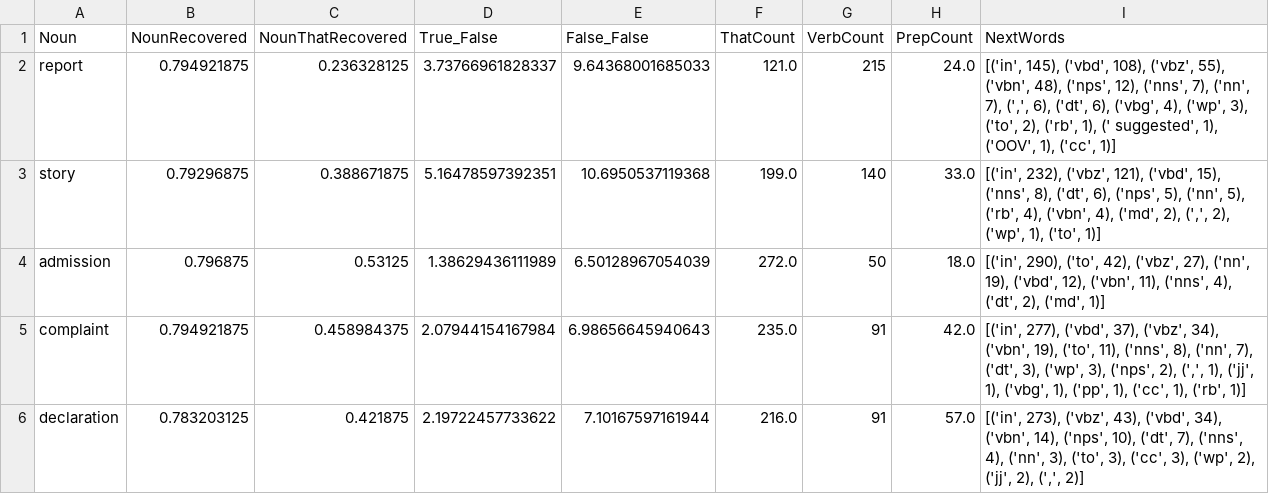
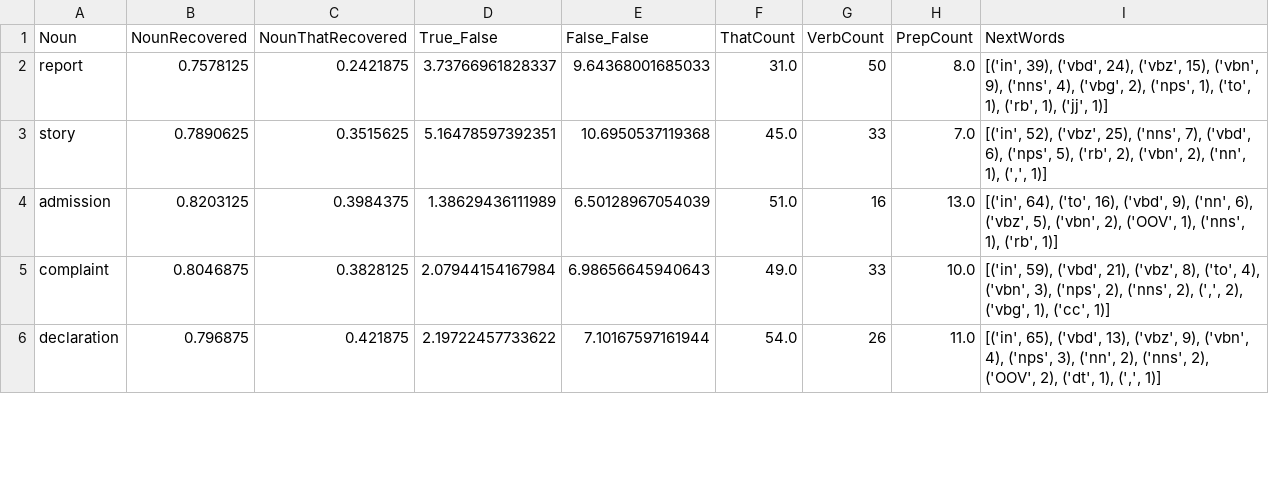
Before and after one commit to m-hahn/recursive-prd, a TSV file: autoencoder-output/autoencoder2_mlp_bidir_sample_stimuli.py.tsv, drawn as a sheet; only a part is shown; the diff covers the shown part only.

```diff
--- a/autoencoder-output/autoencoder2_mlp_bidir_sample_stimuli.py.tsv
+++ b/autoencoder-output/autoencoder2_mlp_bidir_sample_stimuli.py.tsv
@@ -1,6 +1,6 @@
 Noun	NounRecovered	NounThatRecovered	True_False	False_False	ThatCount	VerbCount	PrepCount	NextWords
-report	0.794921875	0.236328125	3.73766961828337	9.64368001685033	121.0	215	24.0	[('in', 145), ('vbd', 108), ('vbz', 55), ('vbn', 48), ('nps', 12), ('nns', 7), ('nn', 7), (',', 6), ('dt', 6), ('vbg', 4), ('wp', 3), ('to', 2), ('rb', 1), (' suggested', 1), ('OOV', 1), ('cc', 1)]
-story	0.79296875	0.388671875	5.16478597392351	10.6950537119368	199.0	140	33.0	[('in', 232), ('vbz', 121), ('vbd', 15), ('nns', 8), ('dt', 6), ('nps', 5), ('nn', 5), ('rb', 4), ('vbn', 4), ('md', 2), (',', 2), ('wp', 1), ('to', 1)]
-admission	0.796875	0.53125	1.38629436111989	6.50128967054039	272.0	50	18.0	[('in', 290), ('to', 42), ('vbz', 27), ('nn', 19), ('vbd', 12), ('vbn', 11), ('nns', 4), ('dt', 2), ('md', 1)]
-complaint	0.794921875	0.458984375	2.07944154167984	6.98656645940643	235.0	91	42.0	[('in', 277), ('vbd', 37), ('vbz', 34), ('vbn', 19), ('to', 11), ('nns', 8), ('nn', 7), ('dt', 3), ('wp', 3), ('nps', 2), (',', 1), ('jj', 1), ('vbg', 1), ('pp', 1), ('cc', 1), ('rb', 1)]
-declaration	0.783203125	0.421875	2.19722457733622	7.10167597161944	216.0	91	57.0	[('in', 273), ('vbz', 43), ('vbd', 34), ('vbn', 14), ('nps', 10), ('dt', 7), ('nns', 4), ('nn', 3), ('to', 3), ('cc', 3), ('wp', 2), ('jj', 2), (',', 2)]
+report	0.7578125	0.2421875	3.73766961828337	9.64368001685033	31.0	50	8.0	[('in', 39), ('vbd', 24), ('vbz', 15), ('vbn', 9), ('nns', 4), ('vbg', 2), ('nps', 1), ('to', 1), ('rb', 1), ('jj', 1)]
+story	0.7890625	0.3515625	5.16478597392351	10.6950537119368	45.0	33	7.0	[('in', 52), ('vbz', 25), ('nns', 7), ('vbd', 6), ('nps', 5), ('rb', 2), ('vbn', 2), ('nn', 1), (',', 1)]
+admission	0.8203125	0.3984375	1.38629436111989	6.50128967054039	51.0	16	13.0	[('in', 64), ('to', 16), ('vbd', 9), ('nn', 6), ('vbz', 5), ('vbn', 2), ('OOV', 1), ('nns', 1), ('rb', 1)]
+complaint	0.8046875	0.3828125	2.07944154167984	6.98656645940643	49.0	33	10.0	[('in', 59), ('vbd', 21), ('vbz', 8), ('to', 4), ('vbn', 3), ('nps', 2), ('nns', 2), (',', 2), ('vbg', 1), ('cc', 1)]
+declaration	0.796875	0.421875	2.19722457733622	7.10167597161944	54.0	26	11.0	[('in', 65), ('vbd', 13), ('vbz', 9), ('vbn', 4), ('nps', 3), ('nn', 2), ('nns', 2), ('OOV', 2), ('dt', 1), (',', 1)]
```
Also changed, not shown: 1 added row and 107 edited cells elsewhere in this file, autoencoder-output/searchResults.tsv, results/models_vanillaLSTM_english.tsv, 16 other files.
